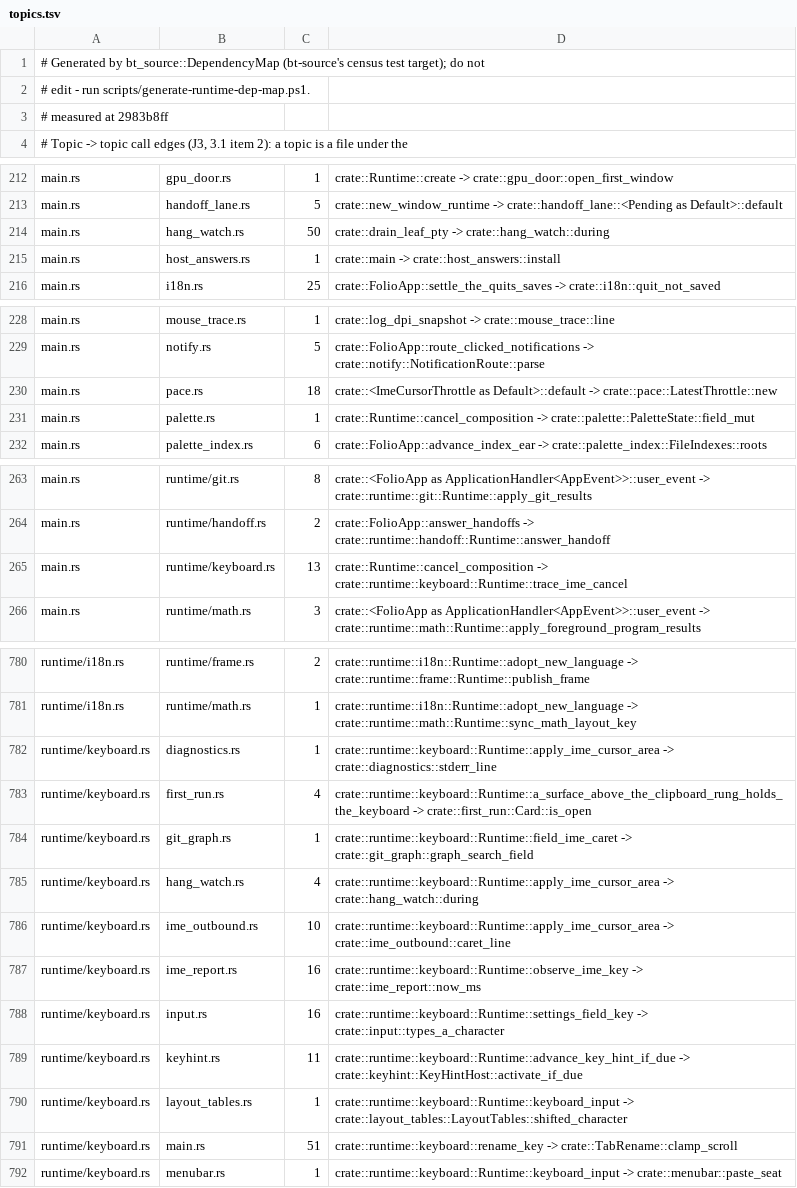
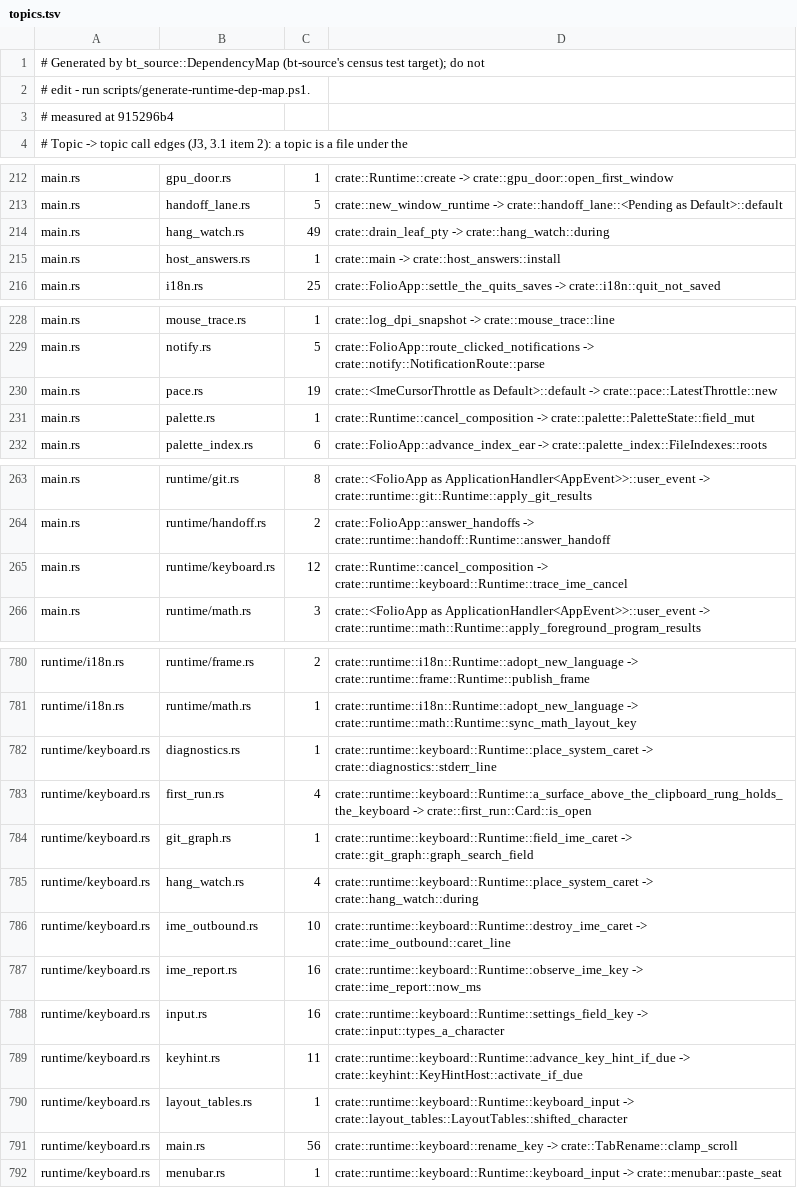
Before and after one commit to lulu-loopp/folio-terminal, a TSV file: docs/plans/design/runtime-dep-map/topics.tsv, drawn as a sheet; only a part is shown, gaps mark what is left out; the diff covers the shown part only.

```diff
--- a/docs/plans/design/runtime-dep-map/topics.tsv
+++ b/docs/plans/design/runtime-dep-map/topics.tsv
@@ -2,3 +2,3 @@
 # edit - run scripts/generate-runtime-dep-map.ps1.
-# measured at 2983b8ff
+# measured at 915296b4
 # Topic -> topic call edges (J3, 3.1 item 2): a topic is a file under the
@@ -213,3 +213,3 @@ main.rs	gpu_door.rs	1	crate::Runtime::create -> crate::gpu_door::open_first_wind
 main.rs	handoff_lane.rs	5	crate::new_window_runtime -> crate::handoff_lane::<Pending as Default>::default
-main.rs	hang_watch.rs	50	crate::drain_leaf_pty -> crate::hang_watch::during
+main.rs	hang_watch.rs	49	crate::drain_leaf_pty -> crate::hang_watch::during
 main.rs	host_answers.rs	1	crate::main -> crate::host_answers::install
@@ -229,3 +229,3 @@ main.rs	mouse_trace.rs	1	crate::log_dpi_snapshot -> crate::mouse_trace::line
 main.rs	notify.rs	5	crate::FolioApp::route_clicked_notifications -> crate::notify::NotificationRoute::parse
-main.rs	pace.rs	18	crate::<ImeCursorThrottle as Default>::default -> crate::pace::LatestThrottle::new
+main.rs	pace.rs	19	crate::<ImeCursorThrottle as Default>::default -> crate::pace::LatestThrottle::new
 main.rs	palette.rs	1	crate::Runtime::cancel_composition -> crate::palette::PaletteState::field_mut
@@ -264,3 +264,3 @@ main.rs	runtime/git.rs	8	crate::<FolioApp as ApplicationHandler<AppEvent>>::user
 main.rs	runtime/handoff.rs	2	crate::FolioApp::answer_handoffs -> crate::runtime::handoff::Runtime::answer_handoff
-main.rs	runtime/keyboard.rs	13	crate::Runtime::cancel_composition -> crate::runtime::keyboard::Runtime::trace_ime_cancel
+main.rs	runtime/keyboard.rs	12	crate::Runtime::cancel_composition -> crate::runtime::keyboard::Runtime::trace_ime_cancel
 main.rs	runtime/math.rs	3	crate::<FolioApp as ApplicationHandler<AppEvent>>::user_event -> crate::runtime::math::Runtime::apply_foreground_program_results
@@ -781,7 +781,7 @@ runtime/i18n.rs	runtime/frame.rs	2	crate::runtime::i18n::Runtime::adopt_new_lang
 runtime/i18n.rs	runtime/math.rs	1	crate::runtime::i18n::Runtime::adopt_new_language -> crate::runtime::math::Runtime::sync_math_layout_key
-runtime/keyboard.rs	diagnostics.rs	1	crate::runtime::keyboard::Runtime::apply_ime_cursor_area -> crate::diagnostics::stderr_line
+runtime/keyboard.rs	diagnostics.rs	1	crate::runtime::keyboard::Runtime::place_system_caret -> crate::diagnostics::stderr_line
 runtime/keyboard.rs	first_run.rs	4	crate::runtime::keyboard::Runtime::a_surface_above_the_clipboard_rung_holds_the_keyboard -> crate::first_run::Card::is_open
 runtime/keyboard.rs	git_graph.rs	1	crate::runtime::keyboard::Runtime::field_ime_caret -> crate::git_graph::graph_search_field
-runtime/keyboard.rs	hang_watch.rs	4	crate::runtime::keyboard::Runtime::apply_ime_cursor_area -> crate::hang_watch::during
-runtime/keyboard.rs	ime_outbound.rs	10	crate::runtime::keyboard::Runtime::apply_ime_cursor_area -> crate::ime_outbound::caret_line
+runtime/keyboard.rs	hang_watch.rs	4	crate::runtime::keyboard::Runtime::place_system_caret -> crate::hang_watch::during
+runtime/keyboard.rs	ime_outbound.rs	10	crate::runtime::keyboard::Runtime::destroy_ime_caret -> crate::ime_outbound::caret_line
 runtime/keyboard.rs	ime_report.rs	16	crate::runtime::keyboard::Runtime::observe_ime_key -> crate::ime_report::now_ms
@@ -790,3 +790,3 @@ runtime/keyboard.rs	keyhint.rs	11	crate::runtime::keyboard::Runtime::advance_key
 runtime/keyboard.rs	layout_tables.rs	1	crate::runtime::keyboard::Runtime::keyboard_input -> crate::layout_tables::LayoutTables::shifted_character
-runtime/keyboard.rs	main.rs	51	crate::runtime::keyboard::rename_key -> crate::TabRename::clamp_scroll
+runtime/keyboard.rs	main.rs	56	crate::runtime::keyboard::rename_key -> crate::TabRename::clamp_scroll
 runtime/keyboard.rs	menubar.rs	1	crate::runtime::keyboard::Runtime::keyboard_input -> crate::menubar::paste_seat
```
Also changed, not shown: 2 edited cells elsewhere in this file, docs/plans/design/runtime-dep-map/doors.tsv, docs/plans/design/runtime-dep-map/fields.tsv, 2 other files.
